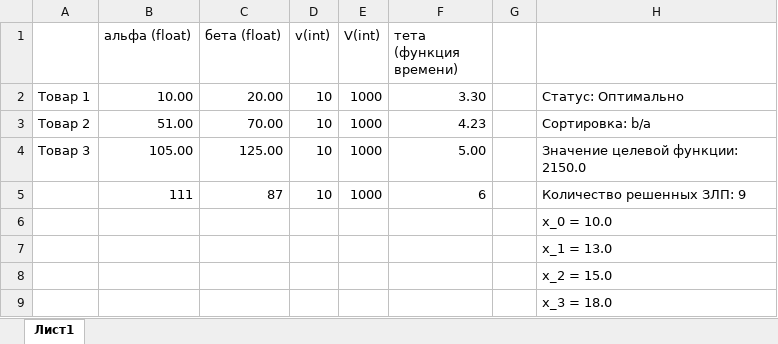
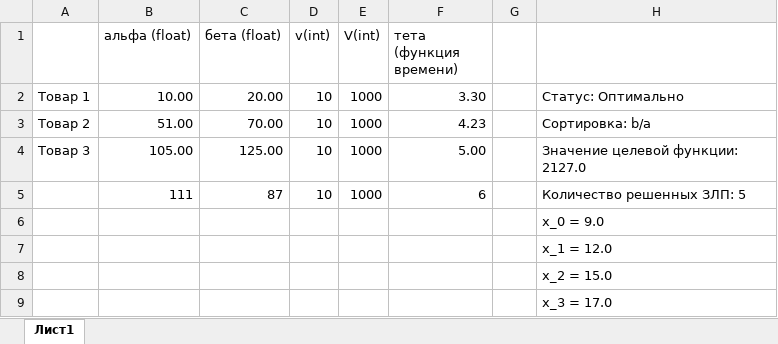
Before and after one commit to senyaetoya/-, an Excel workbook: app/excel/Zadachka.xlsx, sheet Лист1, drawn as a sheet; values as stored, in another font and other column widths than the file's, no borders; the diff names each change by its address in the sheet, - before the commit and + after, or states it on an @@ line.

```diff
--- a/app/excel/Zadachka.xlsx (sheet Лист1)
+++ b/app/excel/Zadachka.xlsx (sheet Лист1)
-H4: Значение целевой функции: 2150.0
+H4: Значение целевой функции: 2127.0
-H5: Количество решенных ЗЛП: 9
+H5: Количество решенных ЗЛП: 5
-H6: x_0 = 10.0
+H6: x_0 = 9.0
-H7: x_1 = 13.0
+H7: x_1 = 12.0
-H9: x_3 = 18.0
+H9: x_3 = 17.0
```
Also changed, not shown: app/excel/Zadachka2.xlsx, 4 other files.
